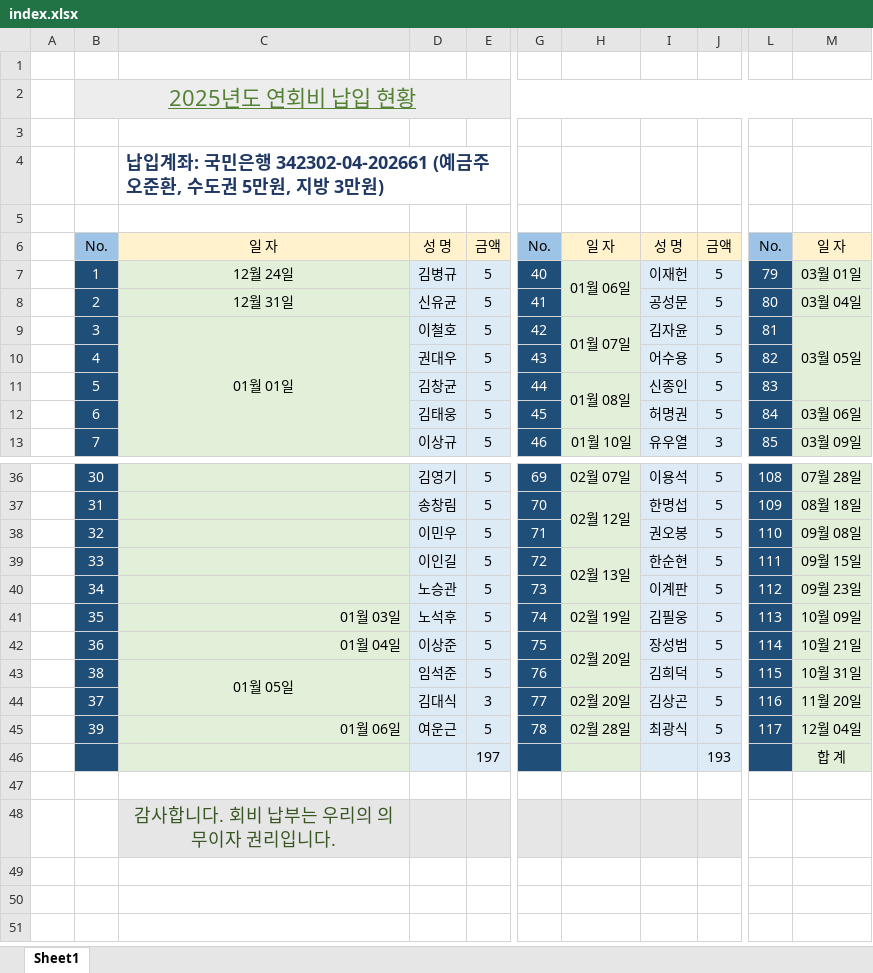
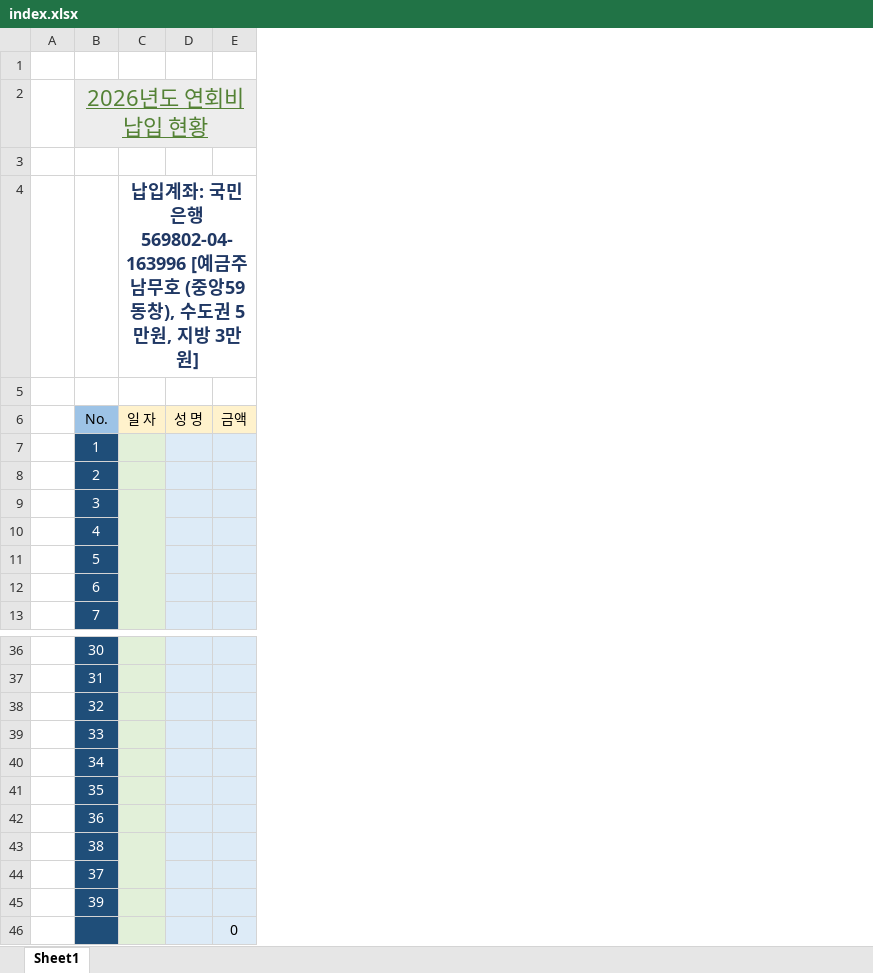
Before and after one commit to IKANGIS/AnnualDue, an Excel workbook: index.xlsx, sheet Sheet1, drawn as a sheet; only a part is shown, gaps mark what is left out; values as stored, in another font and other column widths than the file's, no borders; removed rows and columns are numbered as before the commit, all else as after; rows hold the shown columns only; the diff covers the shown part only; the diff names each change by its address in the sheet, - before the commit and + after, or states it on an @@ line.

```diff
--- a/index.xlsx (sheet Sheet1)
+++ b/index.xlsx (sheet Sheet1)
-column C (일 자), row 4: 납입계좌: 국민은행 342302-04-202661 (예금주 오준환, 수도권 5만원, 지방 3만원); rows 7-9: 12월 24일 | 12월 31일 | 01월 01일; rows 41-45: 01월 03일 | 01월 04일 | 01월 05일 |  | 01월 06일
-column D (성 명), rows 7-13: 김병규 | 신유균 | 이철호 | 권대우 | 김창균 | 김태웅 | 이상규; rows 36-45: 김영기 | 송창림 | 이민우 | 이인길 | 노승관 | 노석후 | 이상준 | 임석준 | 김대식 | 여운근
-column E (금액), rows 7-13: all 5; rows 36-46: 5 | 5 | 5 | 5 | 5 | 5 | 5 | 5 | 3 | 5 | 197
+column C (일 자), row 4: 납입계좌: 국민은행 569802-04-163996 [예금주 남무호 (중앙59동창), 수도권 5만원, 지방 3만원]
+column D (성 명), empty
+column E (금액), row 46: 0
-column G (No.), rows 7-13: 40 | 41 | 42 | 43 | 44 | 45 | 46; rows 36-45: 69 | 70 | 71 | 72 | 73 | 74 | 75 | 76 | 77 | 78
-column H (일 자), rows 7-13: 01월 06일 |  | 01월 07일 |  | 01월 08일 |  | 01월 10일; rows 36-45: 02월 07일 | 02월 12일 |  | 02월 13일 |  | 02월 19일 | 02월 20일 |  | 02월 20일 | 02월 28일
-column I (성 명), rows 7-13: 이재헌 | 공성문 | 김자윤 | 어수용 | 신종인 | 허명권 | 유우열; rows 36-45: 이용석 | 한명섭 | 권오봉 | 한순현 | 이계판 | 김필웅 | 장성범 | 김희덕 | 김상곤 | 최광식
-column J (금액), rows 7-13: 5 | 5 | 5 | 5 | 5 | 5 | 3; rows 36-46: 5 | 5 | 5 | 5 | 5 | 5 | 5 | 5 | 5 | 5 | 193
-column L (No.), rows 7-13: 79 | 80 | 81 | 82 | 83 | 84 | 85; rows 36-45: 108 | 109 | 110 | 111 | 112 | 113 | 114 | 115 | 116 | 117
-column M (일 자), rows 7-13: 03월 01일 | 03월 04일 | 03월 05일 |  |  | 03월 06일 | 03월 09일; rows 36-46: 07월 28일 | 08월 18일 | 09월 08일 | 09월 15일 | 09월 23일 | 10월 09일 | 10월 21일 | 10월 31일 | 11월 20일 | 12월 04일 | 합 계
-B2 (No.): 2025년도 연회비 납입 현황
+B2 (No.): 2026년도 연회비 납입 현황
-B2:M2 merged
+B2:M2 merged
-row 47: (empty)
-row 48:  |  | 감사합니다. 회비 납부는 우리의 의무이자 권리입니다.
```
Also changed, not shown: 1 added column, 3 removed columns, 8 edited cells and cell formats elsewhere in this sheet, 4 other files.
